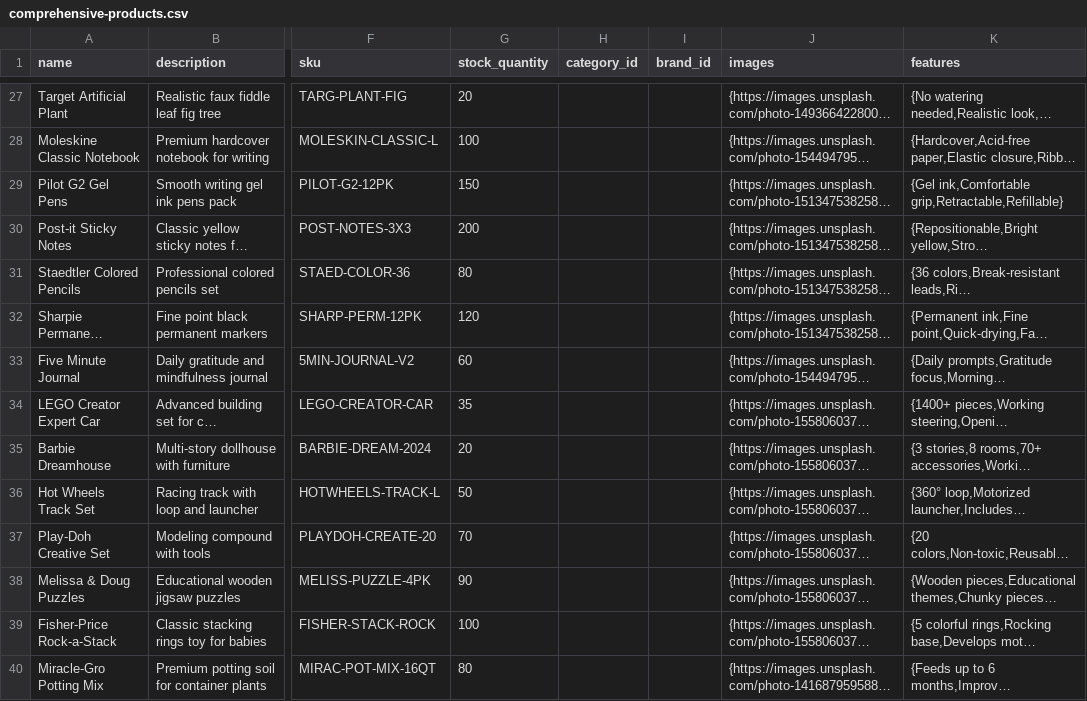
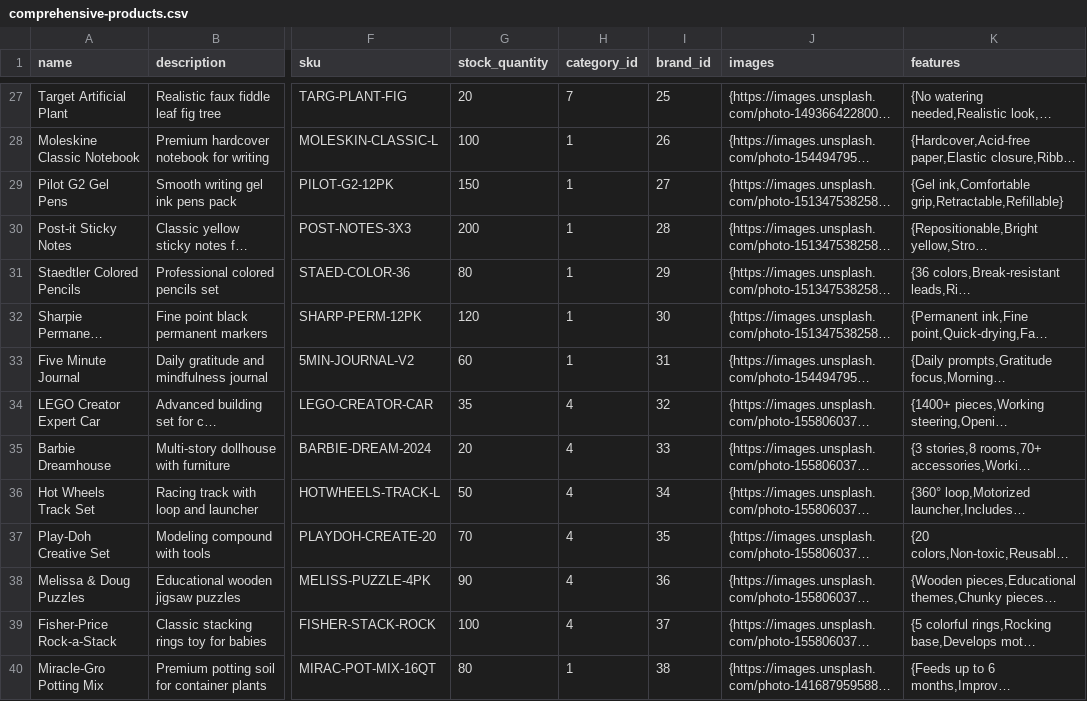
Before and after one commit to Ryan-GM/totog-commerce-hub, a CSV file: public/comprehensive-products.csv, drawn as a sheet; only a part is shown, gaps mark what is left out; long unchanged cells end in …; the diff covers the shown part only; the diff names each change by its address in the sheet, - before the commit and + after, or states it on an @@ line.

```diff
--- a/public/comprehensive-products.csv
+++ b/public/comprehensive-products.csv
-H27 (category_id): (empty)
+H27 (category_id): 7
-I27 (brand_id): (empty)
+I27 (brand_id): 25
-H28:H33 (category_id): (empty)
+H28:H33 (category_id): 1
-I28 (brand_id): (empty)
+I28 (brand_id): 26
-I29 (brand_id): (empty)
+I29 (brand_id): 27
-I30 (brand_id): (empty)
+I30 (brand_id): 28
-I31 (brand_id): (empty)
+I31 (brand_id): 29
-I32 (brand_id): (empty)
+I32 (brand_id): 30
-I33 (brand_id): (empty)
+I33 (brand_id): 31
-H34:H39 (category_id): (empty)
+H34:H39 (category_id): 4
-I34 (brand_id): (empty)
+I34 (brand_id): 32
-I35 (brand_id): (empty)
+I35 (brand_id): 33
-I36 (brand_id): (empty)
+I36 (brand_id): 34
-I37 (brand_id): (empty)
+I37 (brand_id): 35
-I38 (brand_id): (empty)
+I38 (brand_id): 36
-I39 (brand_id): (empty)
+I39 (brand_id): 37
-H40 (category_id): (empty)
+H40 (category_id): 1
-I40 (brand_id): (empty)
+I40 (brand_id): 38
```
Also changed, not shown: 108 edited cells elsewhere in this file.
